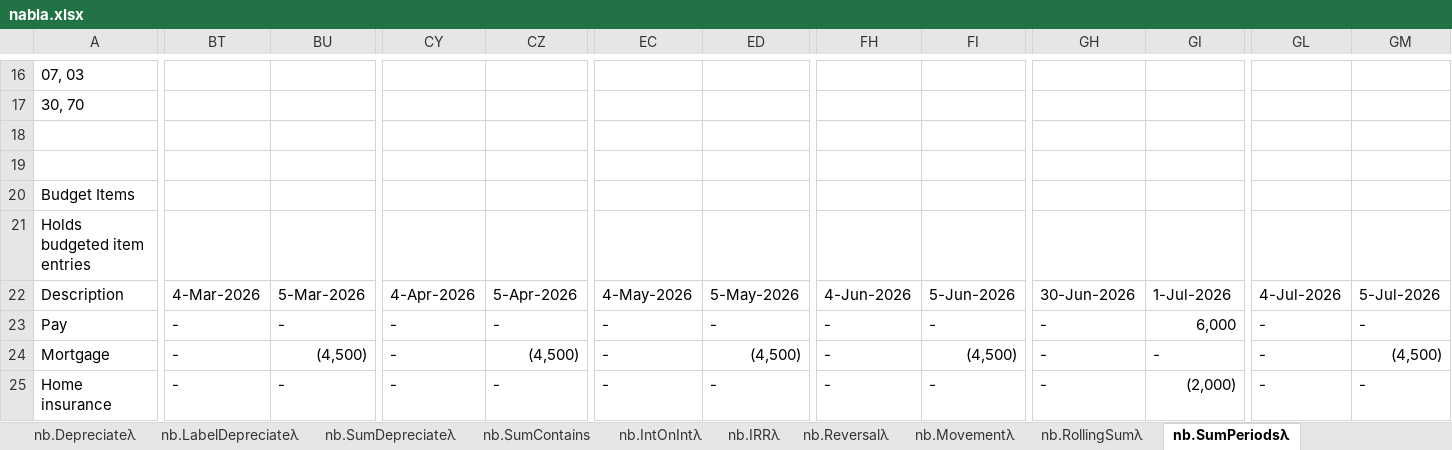
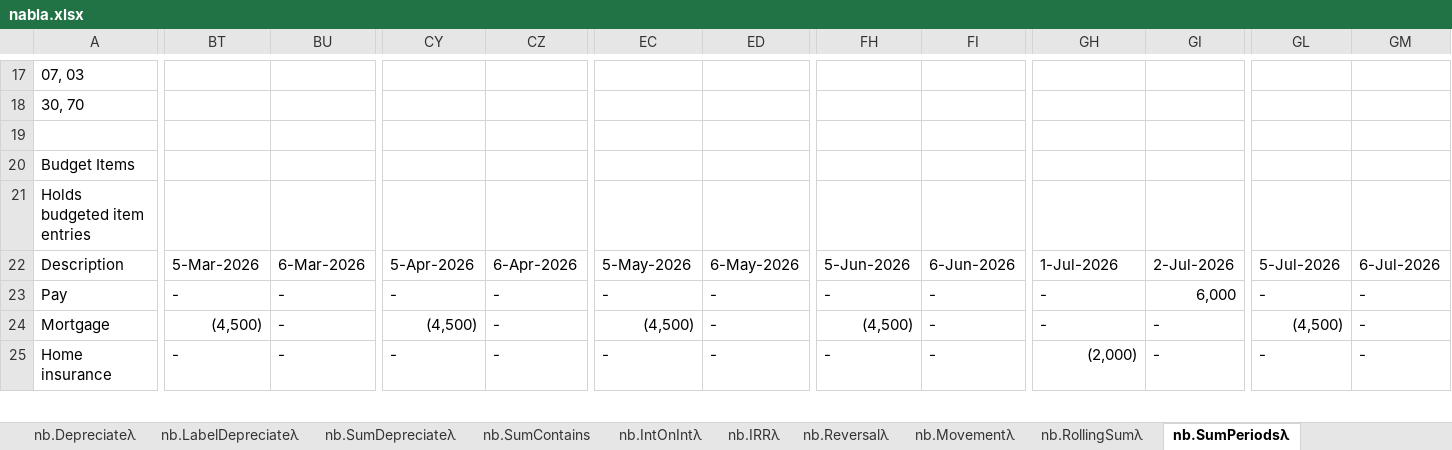
Before and after one commit to ryanduguid/Ozzit, an Excel workbook: nabla.xlsx, sheet nb.SumPeriodsλ, drawn as a sheet; only a part is shown, gaps mark what is left out; values as stored, in another font and other column widths than the file's, no cell formats; charts and pictures not drawn; removed rows and columns are numbered as before the commit, all else as after; rows hold the shown columns only; the diff covers the shown part only; the diff names each change by its address in the sheet, - before the commit and + after, or states it on an @@ line.

```diff
--- a/nabla.xlsx (sheet nb.SumPeriodsλ)
+++ b/nabla.xlsx (sheet nb.SumPeriodsλ)
-row 19: (empty)
-BT22: 4-Mar-2026
+BT22: 5-Mar-2026
-BU22: 5-Mar-2026
+BU22: 6-Mar-2026
-CY22: 4-Apr-2026
+CY22: 5-Apr-2026
-CZ22: 5-Apr-2026
+CZ22: 6-Apr-2026
-EC22: 4-May-2026
+EC22: 5-May-2026
-ED22: 5-May-2026
+ED22: 6-May-2026
-FH22: 4-Jun-2026
+FH22: 5-Jun-2026
-FI22: 5-Jun-2026
+FI22: 6-Jun-2026
-GH22: 30-Jun-2026
+GH22: 1-Jul-2026
-GI22: 1-Jul-2026
+GI22: 2-Jul-2026
-GL22: 4-Jul-2026
+GL22: 5-Jul-2026
-GM22: 5-Jul-2026
+GM22: 6-Jul-2026
-BT24: -
+BT24: (4,500)
-BU24: (4,500)
+BU24: -
-CY24: -
+CY24: (4,500)
-CZ24: (4,500)
+CZ24: -
-EC24: -
+EC24: (4,500)
-ED24: (4,500)
+ED24: -
-FH24: -
+FH24: (4,500)
-FI24: (4,500)
+FI24: -
-GL24: -
+GL24: (4,500)
-GM24: (4,500)
+GM24: -
-GH25: -
+GH25: (2,000)
-GI25: (2,000)
+GI25: -
```
Also changed, not shown: 2 added rows, 1 removed row and 522 edited cells elsewhere in this sheet, sheet nb.IsOccurrenceDateλ, sheet nb.ScheduleValuesByItemsλ, sheet nb.AvgColsλ, sheet nb.MinRowsλ, sheet nb.MaxRowsλ, sheet nb.SumRowsλ, 36 more sheets, cell formats, 7 other files.
